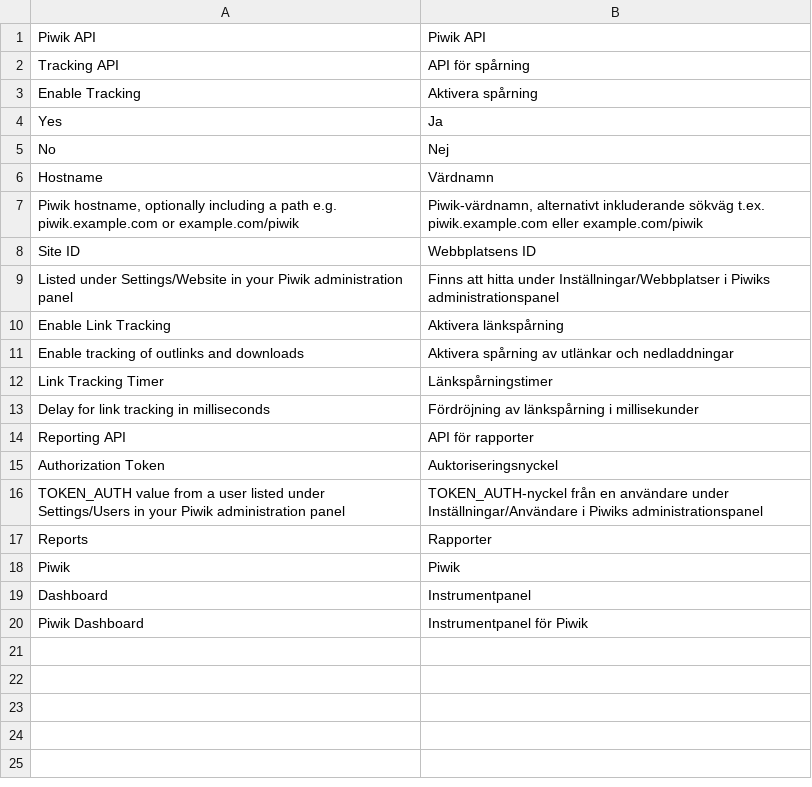
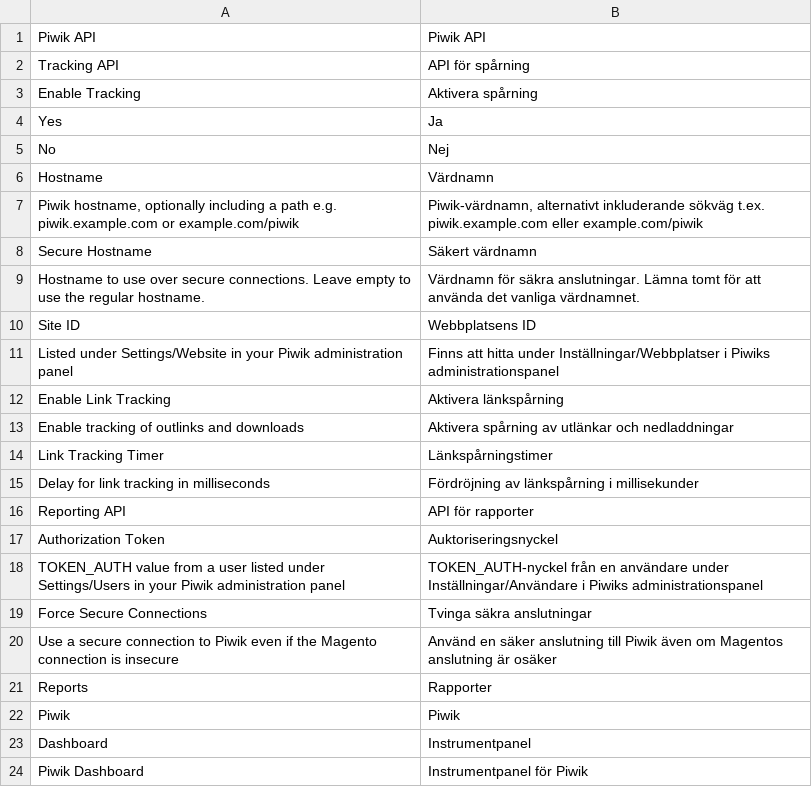
Before and after one commit to technomagegithub/magento2-henhed-piwik, a CSV file: i18n/sv_SE.csv, drawn as a sheet; the diff names each change by its address in the sheet, - before the commit and + after, or states it on an @@ line.

```diff
--- a/i18n/sv_SE.csv
+++ b/i18n/sv_SE.csv
+row 8: Secure Hostname | Säkert värdnamn
+row 9: Hostname to use over secure connections. Leave empty to use the regular hostname. | Värdnamn för säkra anslutningar. Lämna tomt för att använda det vanliga värdnamnet.
+row 19: Force Secure Connections | Tvinga säkra anslutningar
+row 20: Use a secure connection to Piwik even if the Magento connection is insecure | Använd en säker anslutning till Piwik även om Magentos anslutning är osäker
```
Also changed, not shown: i18n/en_US.csv, 4 other files.
